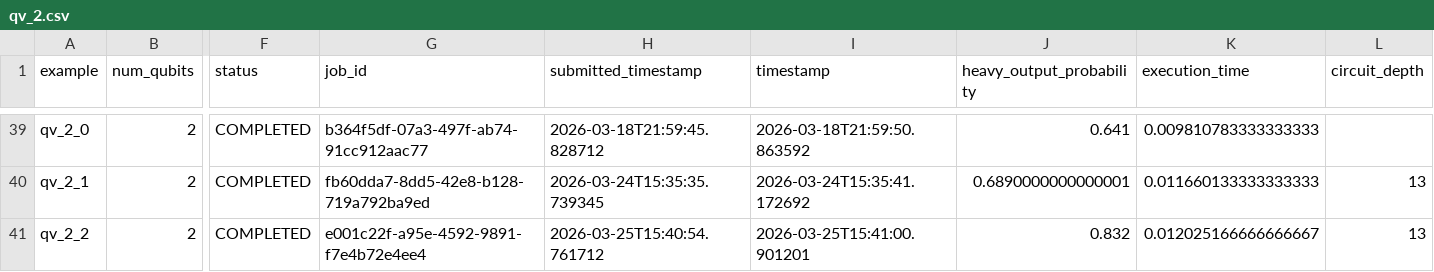
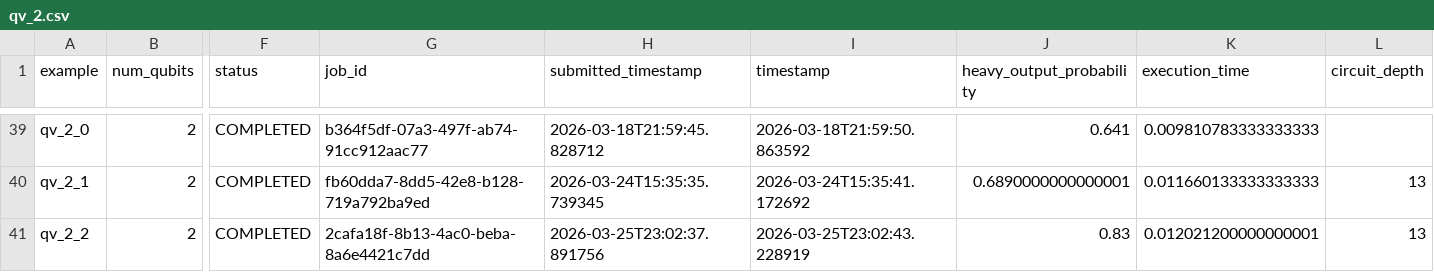
Before and after one commit to Classiq/classiq-library, a CSV file: benchmarking/protocols/results/quantum_volume/qv_2.csv, drawn as a sheet; only a part is shown, gaps mark what is left out; the diff names each change by its address in the sheet, - before the commit and + after, or states it on an @@ line.

Commit message:
reorder quantum volume  content

```diff
--- a/benchmarking/protocols/results/quantum_volume/qv_2.csv
+++ b/benchmarking/protocols/results/quantum_volume/qv_2.csv
-G41 (job_id): e001c22f-a95e-4592-9891-f7e4b72e4ee4
+G41 (job_id): 2cafa18f-8b13-4ac0-beba-8a6e4421c7dd
-H41 (submitted_timestamp): 2026-03-25T15:40:54.761712
+H41 (submitted_timestamp): 2026-03-25T23:02:37.891756
-I41 (timestamp): 2026-03-25T15:41:00.901201
+I41 (timestamp): 2026-03-25T23:02:43.228919
-J41 (heavy_output_probability): 0.832
+J41 (heavy_output_probability): 0.83
-K41 (execution_time): 0.012025166666666667
+K41 (execution_time): 0.012021200000000001
```
Also changed, not shown: 2 other files.
